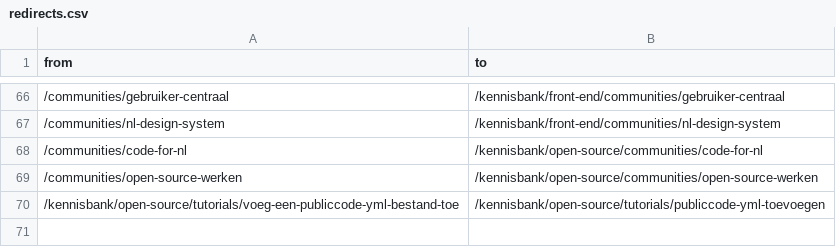
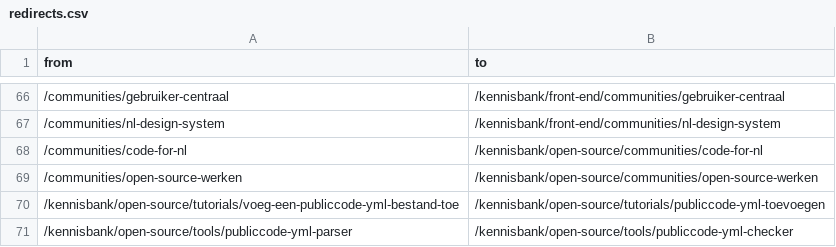
Before and after one commit to developer-overheid-nl/don-site, a CSV file: redirects.csv, drawn as a sheet; only a part is shown, gaps mark what is left out; the diff names each change by its address in the sheet, - before the commit and + after, or states it on an @@ line.

Commit message:
Vervang developer italia parser voor don-checker op kennisbank (#930)
* replace dev-italia parser by don-checker
* last fixes

```diff
--- a/redirects.csv
+++ b/redirects.csv
+row 71: /kennisbank/open-source/tools/publiccode-yml-parser | /kennisbank/open-source/tools/publiccode-yml-checker
```
Also changed, not shown: 6 other files.
